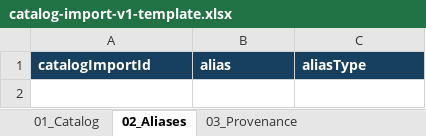
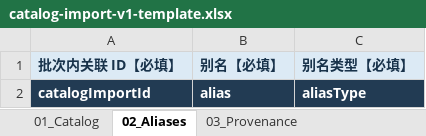
Before and after one commit to nontwo/moya-inscriptions-web, an Excel workbook: docs/catalog-import/catalog-import-v1-template.xlsx, sheet 02_Aliases, drawn as a sheet; values as stored, in another font and other column widths than the file's, no borders; table styles not drawn; the diff names each change by its address in the sheet, - before the commit and + after, or states it on an @@ line.

```diff
--- a/docs/catalog-import/catalog-import-v1-template.xlsx (sheet 02_Aliases)
+++ b/docs/catalog-import/catalog-import-v1-template.xlsx (sheet 02_Aliases)
+row 1: 批次内关联 ID【必填】 | 别名【必填】 | 别名类型【必填】
```
Also changed, not shown: sheet 99_Instructions, sheet 01_Catalog, sheet 03_Provenance, 9 other files.
